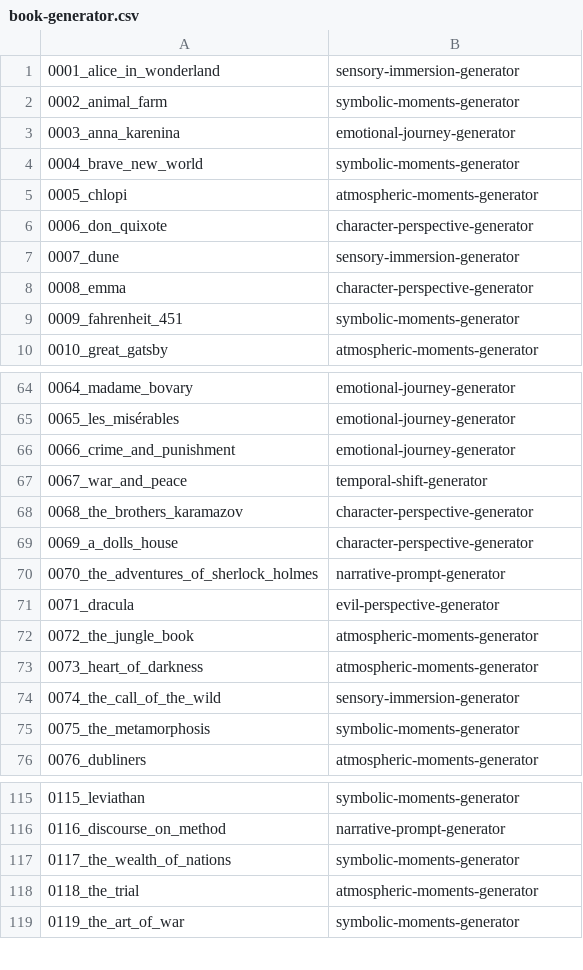
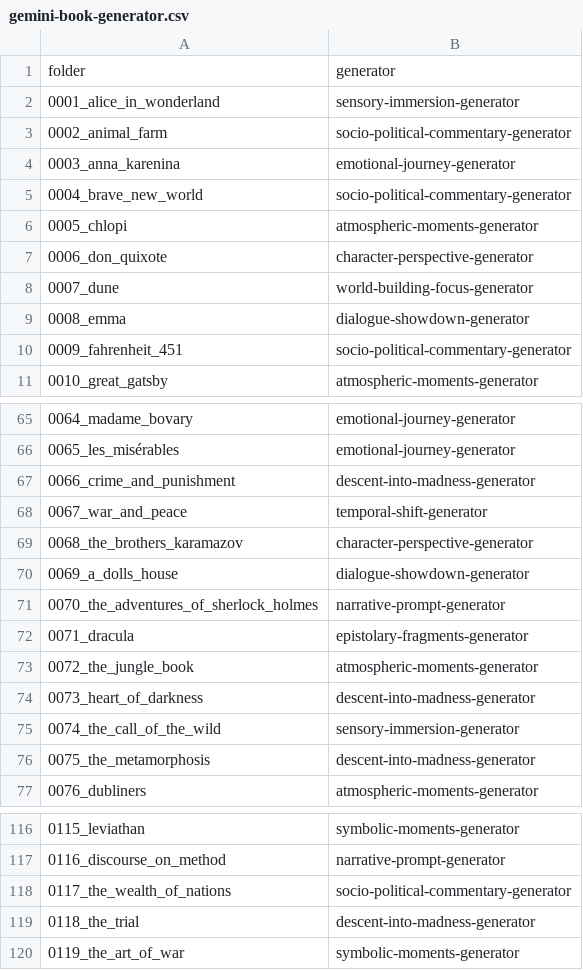
Before and after one commit to hipotures/37degrees, a CSV file: docs/gemini-book-generator.csv (was docs/book-generator.csv), drawn as a sheet; only a part is shown, gaps mark what is left out; the diff covers the shown part only.

```diff
--- a/docs/book-generator.csv
+++ b/docs/gemini-book-generator.csv
@@ -1,10 +1,11 @@
+folder,generator
 0001_alice_in_wonderland,sensory-immersion-generator
-0002_animal_farm,symbolic-moments-generator
+0002_animal_farm,socio-political-commentary-generator
 0003_anna_karenina,emotional-journey-generator
-0004_brave_new_world,symbolic-moments-generator
+0004_brave_new_world,socio-political-commentary-generator
 0005_chlopi,atmospheric-moments-generator
 0006_don_quixote,character-perspective-generator
-0007_dune,sensory-immersion-generator
-0008_emma,character-perspective-generator
-0009_fahrenheit_451,symbolic-moments-generator
+0007_dune,world-building-focus-generator
+0008_emma,dialogue-showdown-generator
+0009_fahrenheit_451,socio-political-commentary-generator
 0010_great_gatsby,atmospheric-moments-generator
@@ -65,12 +66,12 @@
 0065_les_misérables,emotional-journey-generator
-0066_crime_and_punishment,emotional-journey-generator
+0066_crime_and_punishment,descent-into-madness-generator
 0067_war_and_peace,temporal-shift-generator
 0068_the_brothers_karamazov,character-perspective-generator
-0069_a_dolls_house,character-perspective-generator
+0069_a_dolls_house,dialogue-showdown-generator
 0070_the_adventures_of_sherlock_holmes,narrative-prompt-generator
-0071_dracula,evil-perspective-generator
+0071_dracula,epistolary-fragments-generator
 0072_the_jungle_book,atmospheric-moments-generator
-0073_heart_of_darkness,atmospheric-moments-generator
+0073_heart_of_darkness,descent-into-madness-generator
 0074_the_call_of_the_wild,sensory-immersion-generator
-0075_the_metamorphosis,symbolic-moments-generator
+0075_the_metamorphosis,descent-into-madness-generator
 0076_dubliners,atmospheric-moments-generator
@@ -116,4 +117,4 @@
 0116_discourse_on_method,narrative-prompt-generator
-0117_the_wealth_of_nations,symbolic-moments-generator
-0118_the_trial,atmospheric-moments-generator
+0117_the_wealth_of_nations,socio-political-commentary-generator
+0118_the_trial,descent-into-madness-generator
 0119_the_art_of_war,symbolic-moments-generator
```
Also changed, not shown: 16 edited cells elsewhere in this file, 35 other files.
